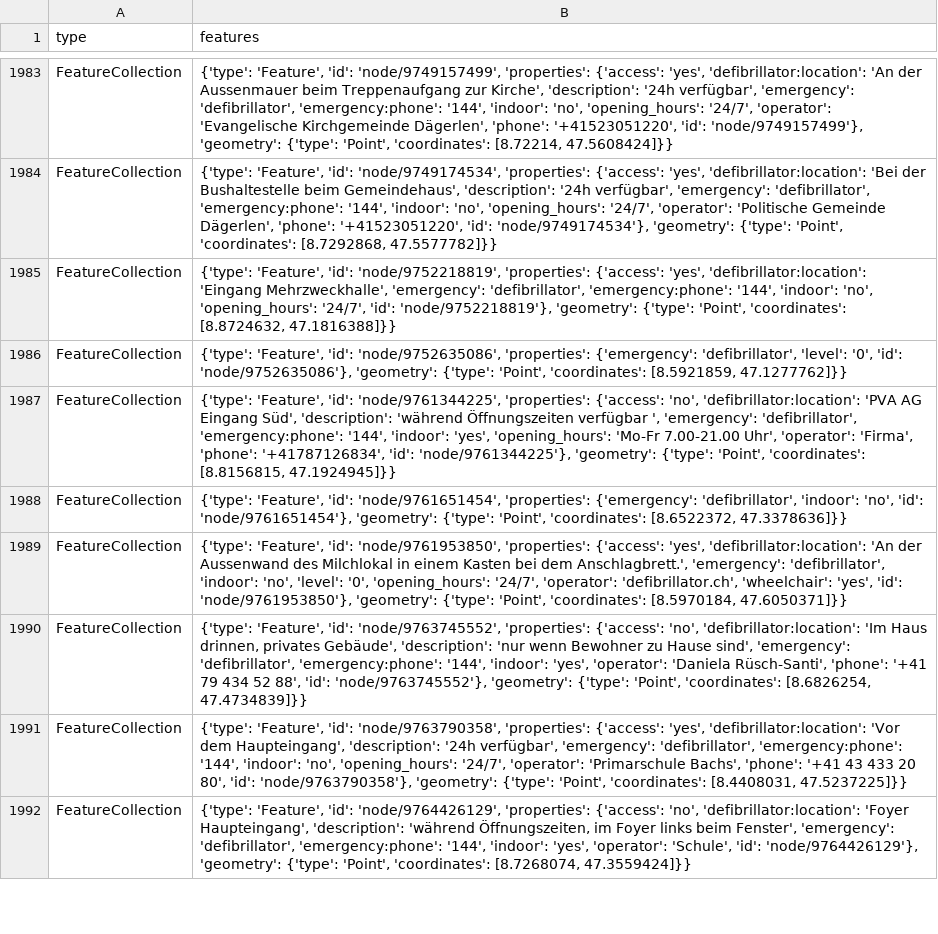
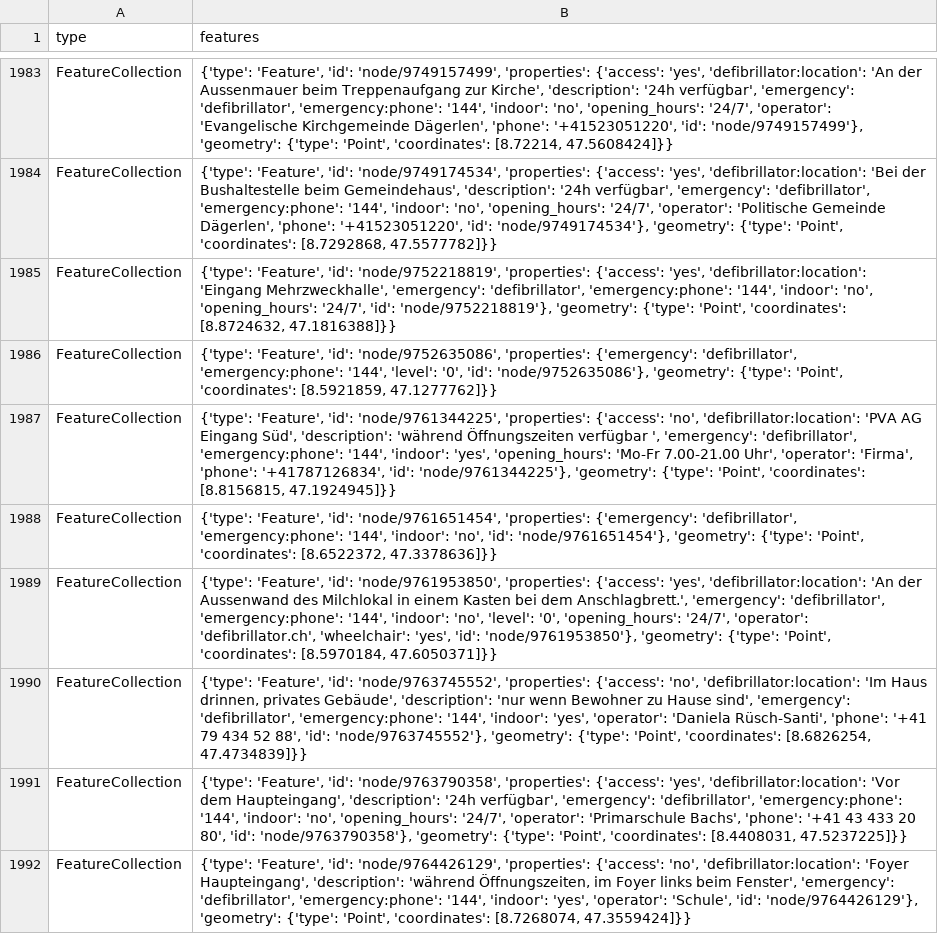
Before and after one commit to OpenBracketsCH/defi_data, a CSV file: data/csv/defis_dispo_srz.csv, drawn as a sheet; only a part is shown, gaps mark what is left out; the diff covers the shown part only.

```diff
--- a/data/csv/defis_dispo_srz.csv
+++ b/data/csv/defis_dispo_srz.csv
@@ -1985,6 +1985,6 @@ FeatureCollection,"{'type': 'Feature', 'id': 'node/9749174534', 'properties': {'
 FeatureCollection,"{'type': 'Feature', 'id': 'node/9752218819', 'properties': {'access': 'yes', 'defibrillator:location': 'Eingang Mehrzweckhalle', 'emergency': 'defibrillator', 'emergency:phone': '144', 'indoor': 'no', 'opening_hours': '24/7', 'id': 'node/9752218819'}, 'geometry': {'type': 'Point', 'coordinates': [8.8724632, 47.1816388]}}"
-FeatureCollection,"{'type': 'Feature', 'id': 'node/9752635086', 'properties': {'emergency': 'defibrillator', 'level': '0', 'id': 'node/9752635086'}, 'geometry': {'type': 'Point', 'coordinates': [8.5921859, 47.1277762]}}"
+FeatureCollection,"{'type': 'Feature', 'id': 'node/9752635086', 'properties': {'emergency': 'defibrillator', 'emergency:phone': '144', 'level': '0', 'id': 'node/9752635086'}, 'geometry': {'type': 'Point', 'coordinates': [8.5921859, 47.1277762]}}"
 FeatureCollection,"{'type': 'Feature', 'id': 'node/9761344225', 'properties': {'access': 'no', 'defibrillator:location': 'PVA AG Eingang Süd', 'description': 'während Öffnungszeiten verfügbar ', 'emergency': 'defibrillator', 'emergency:phone': '144', 'indoor': 'yes', 'opening_hours': 'Mo-Fr 7.00-21.00 Uhr', 'operator': 'Firma', 'phone': '+41787126834', 'id': 'node/9761344225'}, 'geometry': {'type': 'Point', 'coordinates': [8.8156815, 47.1924945]}}"
-FeatureCollection,"{'type': 'Feature', 'id': 'node/9761651454', 'properties': {'emergency': 'defibrillator', 'indoor': 'no', 'id': 'node/9761651454'}, 'geometry': {'type': 'Point', 'coordinates': [8.6522372, 47.3378636]}}"
-FeatureCollection,"{'type': 'Feature', 'id': 'node/9761953850', 'properties': {'access': 'yes', 'defibrillator:location': 'An der Aussenwand des Milchlokal in einem Kasten bei dem Anschlagbrett.', 'emergency': 'defibrillator', 'indoor': 'no', 'level': '0', 'opening_hours': '24/7', 'operator': 'defibrillator.ch', 'wheelchair': 'yes', 'id': 'node/9761953850'}, 'geometry': {'type': 'Point', 'coordinates': [8.5970184, 47.6050371]}}"
+FeatureCollection,"{'type': 'Feature', 'id': 'node/9761651454', 'properties': {'emergency': 'defibrillator', 'emergency:phone': '144', 'indoor': 'no', 'id': 'node/9761651454'}, 'geometry': {'type': 'Point', 'coordinates': [8.6522372, 47.3378636]}}"
+FeatureCollection,"{'type': 'Feature', 'id': 'node/9761953850', 'properties': {'access': 'yes', 'defibrillator:location': 'An der Aussenwand des Milchlokal in einem Kasten bei dem Anschlagbrett.', 'emergency': 'defibrillator', 'emergency:phone': '144', 'indoor': 'no', 'level': '0', 'opening_hours': '24/7', 'operator': 'defibrillator.ch', 'wheelchair': 'yes', 'id': 'node/9761953850'}, 'geometry': {'type': 'Point', 'coordinates': [8.5970184, 47.6050371]}}"
 FeatureCollection,"{'type': 'Feature', 'id': 'node/9763745552', 'properties': {'access': 'no', 'defibrillator:location': 'Im Haus drinnen, privates Gebäude', 'description': 'nur wenn Bewohner zu Hause sind', 'emergency': 'defibrillator', 'emergency:phone': '144', 'indoor': 'yes', 'operator': 'Daniela Rüsch-Santi', 'phone': '+41 79 434 52 88', 'id': 'node/9763745552'}, 'geometry': {'type': 'Point', 'coordinates': [8.6826254, 47.4734839]}}"
```
Also changed, not shown: 5 edited cells elsewhere in this file, data/csv/defis_kt_bs.csv, data/csv/defis_kt_ti.csv, 14 other files.
